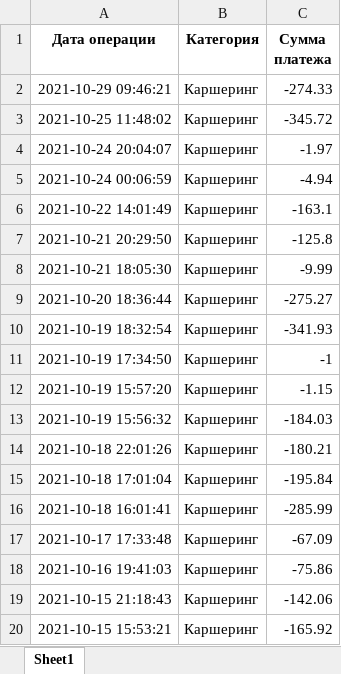
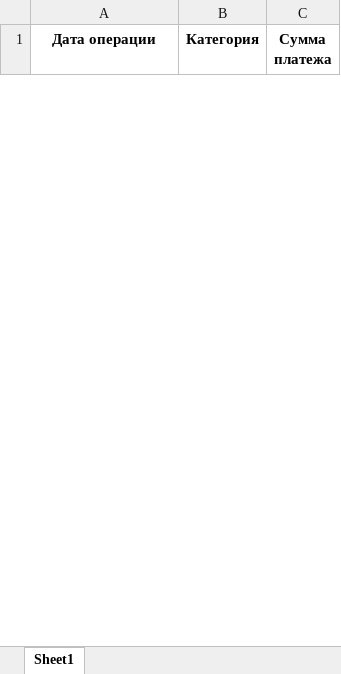
Before and after one commit to prime72rus/Edu_project_1, an Excel workbook: reports/output_data.xlsx, sheet Sheet1, drawn as a sheet; only a part is shown; values as stored, in another font and other column widths than the file's, no borders; removed rows and columns are numbered as before the commit, all else as after; the diff covers the shown part only; the diff names each change by its address in the sheet, - before the commit and + after, or states it on an @@ line.

```diff
--- a/reports/output_data.xlsx (sheet Sheet1)
+++ b/reports/output_data.xlsx (sheet Sheet1)
-row 2: 2021-10-29 09:46:21 | Каршеринг | -274.33
-row 3: 2021-10-25 11:48:02 | Каршеринг | -345.72
-row 4: 2021-10-24 20:04:07 | Каршеринг | -1.97
-row 5: 2021-10-24 00:06:59 | Каршеринг | -4.94
-row 6: 2021-10-22 14:01:49 | Каршеринг | -163.1
-row 7: 2021-10-21 20:29:50 | Каршеринг | -125.8
-row 8: 2021-10-21 18:05:30 | Каршеринг | -9.99
-row 9: 2021-10-20 18:36:44 | Каршеринг | -275.27
-row 10: 2021-10-19 18:32:54 | Каршеринг | -341.93
-row 11: 2021-10-19 17:34:50 | Каршеринг | -1
-row 12: 2021-10-19 15:57:20 | Каршеринг | -1.15
-row 13: 2021-10-19 15:56:32 | Каршеринг | -184.03
-row 14: 2021-10-18 22:01:26 | Каршеринг | -180.21
-row 15: 2021-10-18 17:01:04 | Каршеринг | -195.84
-row 16: 2021-10-18 16:01:41 | Каршеринг | -285.99
-row 17: 2021-10-17 17:33:48 | Каршеринг | -67.09
-row 18: 2021-10-16 19:41:03 | Каршеринг | -75.86
-row 19: 2021-10-15 21:18:43 | Каршеринг | -142.06
-row 20: 2021-10-15 15:53:21 | Каршеринг | -165.92
```
Also changed, not shown: 1 added row and 39 removed rows elsewhere in this sheet, 7 other files.
